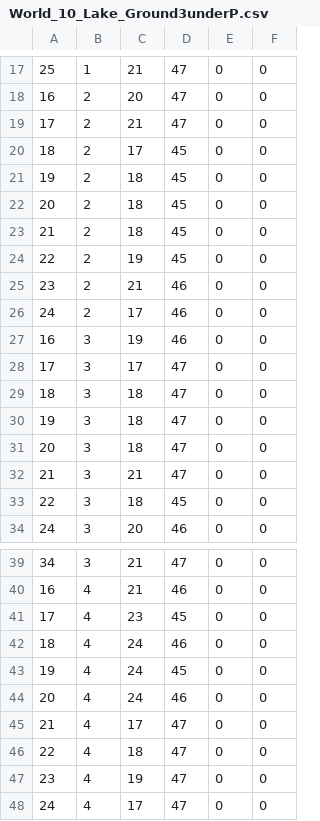
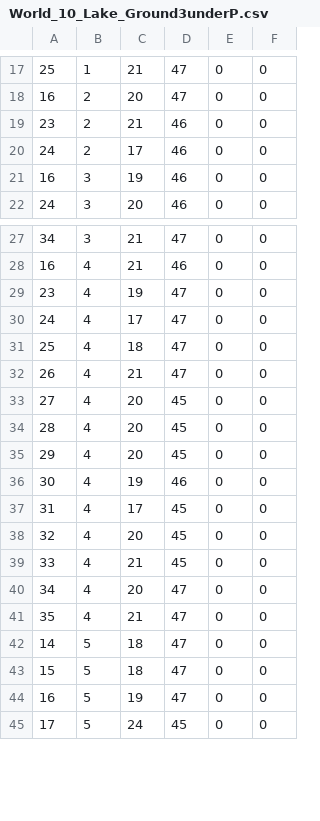
Before and after one commit to ai-scott/AdventureLand, a CSV file: godot-prototype/assets/map_data/World_10_Lake_Ground3underP.csv, drawn as a sheet; only a part is shown, gaps mark what is left out; the shorter side is filled out with more unchanged rows; the diff covers the shown part only; the diff names each change by its address in the sheet, - before the commit and + after, or states it on an @@ line.

```diff
--- a/godot-prototype/assets/map_data/World_10_Lake_Ground3underP.csv
+++ b/godot-prototype/assets/map_data/World_10_Lake_Ground3underP.csv
-row 19: 17 | 2 | 21 | 47 | 0 | 0
-row 20: 18 | 2 | 17 | 45 | 0 | 0
-row 21: 19 | 2 | 18 | 45 | 0 | 0
-row 22: 20 | 2 | 18 | 45 | 0 | 0
-row 23: 21 | 2 | 18 | 45 | 0 | 0
-row 24: 22 | 2 | 19 | 45 | 0 | 0
-row 28: 17 | 3 | 17 | 47 | 0 | 0
-row 29: 18 | 3 | 18 | 47 | 0 | 0
-row 30: 19 | 3 | 18 | 47 | 0 | 0
-row 31: 20 | 3 | 18 | 47 | 0 | 0
-row 32: 21 | 3 | 21 | 47 | 0 | 0
-row 33: 22 | 3 | 18 | 45 | 0 | 0
-row 41: 17 | 4 | 23 | 45 | 0 | 0
-row 42: 18 | 4 | 24 | 46 | 0 | 0
-row 43: 19 | 4 | 24 | 45 | 0 | 0
-row 44: 20 | 4 | 24 | 46 | 0 | 0
-row 45: 21 | 4 | 17 | 47 | 0 | 0
-row 46: 22 | 4 | 18 | 47 | 0 | 0
```
Also changed, not shown: 5 edited cells elsewhere in this file, godot-prototype/assets/map_data/World_01_Forest_ObjectsPlayerlevel.csv, 20 other files.
